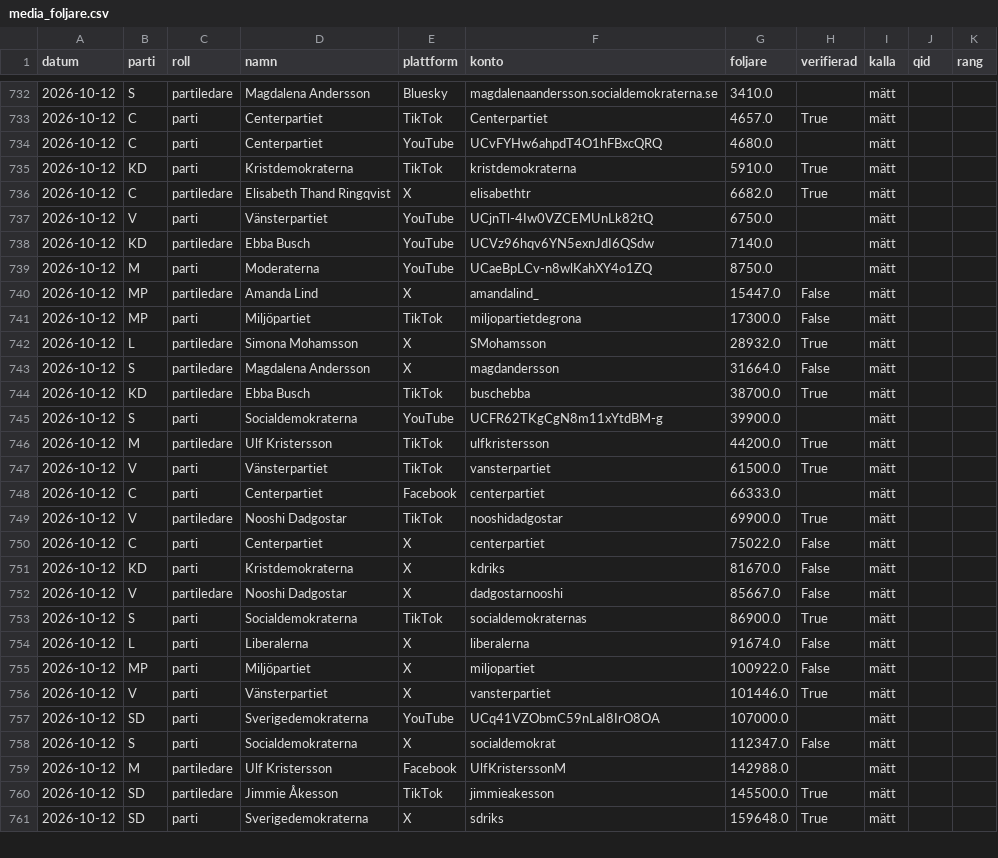
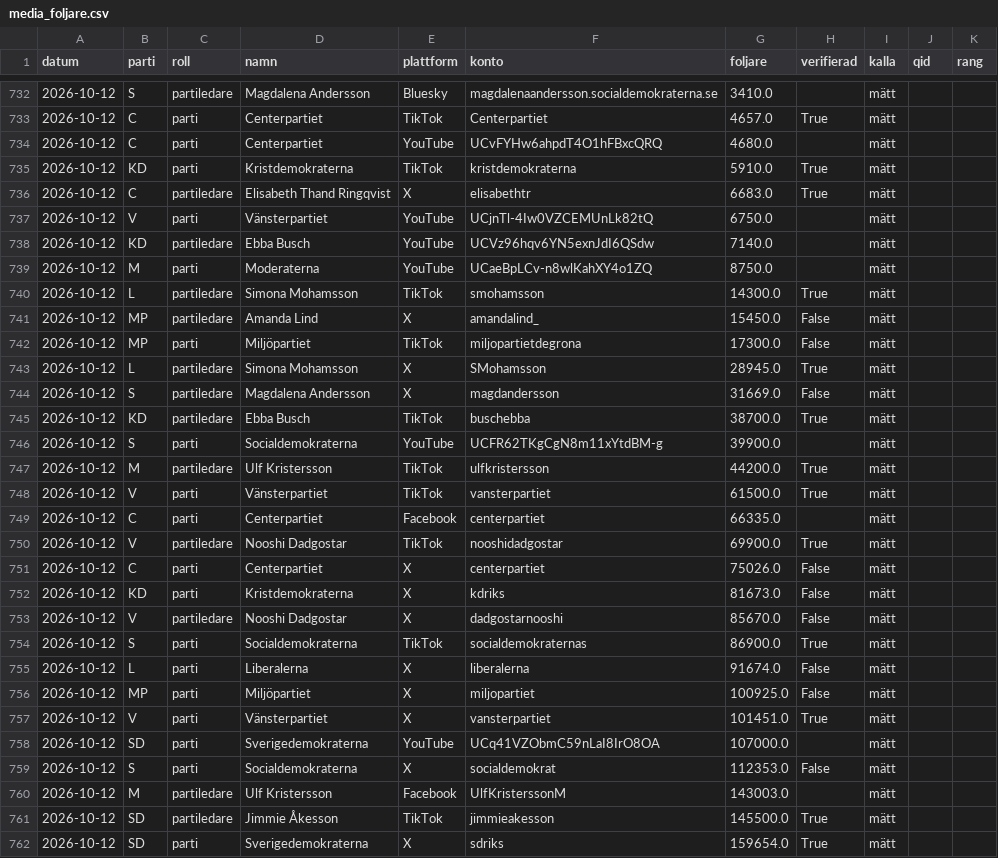
Before and after one commit to claesludvig/projekt, a CSV file: valjare/data/csv/media_foljare.csv, drawn as a sheet; only a part is shown, gaps mark what is left out; the diff covers the shown part only.

```diff
--- a/valjare/data/csv/media_foljare.csv
+++ b/valjare/data/csv/media_foljare.csv
@@ -735,3 +735,3 @@ datum,parti,roll,namn,plattform,konto,foljare,verifierad,kalla,qid,rang
 2026-10-12,KD,parti,Kristdemokraterna,TikTok,kristdemokraterna,5910.0,True,mätt,,
-2026-10-12,C,partiledare,Elisabeth Thand Ringqvist,X,elisabethtr,6682.0,True,mätt,,
+2026-10-12,C,partiledare,Elisabeth Thand Ringqvist,X,elisabethtr,6683.0,True,mätt,,
 2026-10-12,V,parti,Vänsterpartiet,YouTube,UCjnTl-4Iw0VZCEMUnLk82tQ,6750.0,,mätt,,
@@ -739,6 +739,7 @@ datum,parti,roll,namn,plattform,konto,foljare,verifierad,kalla,qid,rang
 2026-10-12,M,parti,Moderaterna,YouTube,UCaeBpLCv-n8wlKahXY4o1ZQ,8750.0,,mätt,,
-2026-10-12,MP,partiledare,Amanda Lind,X,amandalind_,15447.0,False,mätt,,
+2026-10-12,L,partiledare,Simona Mohamsson,TikTok,smohamsson,14300.0,True,mätt,,
+2026-10-12,MP,partiledare,Amanda Lind,X,amandalind_,15450.0,False,mätt,,
 2026-10-12,MP,parti,Miljöpartiet,TikTok,miljopartietdegrona,17300.0,False,mätt,,
-2026-10-12,L,partiledare,Simona Mohamsson,X,SMohamsson,28932.0,True,mätt,,
-2026-10-12,S,partiledare,Magdalena Andersson,X,magdandersson,31664.0,False,mätt,,
+2026-10-12,L,partiledare,Simona Mohamsson,X,SMohamsson,28945.0,True,mätt,,
+2026-10-12,S,partiledare,Magdalena Andersson,X,magdandersson,31669.0,False,mätt,,
 2026-10-12,KD,partiledare,Ebba Busch,TikTok,buschebba,38700.0,True,mätt,,
@@ -747,15 +748,15 @@ datum,parti,roll,namn,plattform,konto,foljare,verifierad,kalla,qid,rang
 2026-10-12,V,parti,Vänsterpartiet,TikTok,vansterpartiet,61500.0,True,mätt,,
-2026-10-12,C,parti,Centerpartiet,Facebook,centerpartiet,66333.0,,mätt,,
+2026-10-12,C,parti,Centerpartiet,Facebook,centerpartiet,66335.0,,mätt,,
 2026-10-12,V,partiledare,Nooshi Dadgostar,TikTok,nooshidadgostar,69900.0,True,mätt,,
-2026-10-12,C,parti,Centerpartiet,X,centerpartiet,75022.0,False,mätt,,
-2026-10-12,KD,parti,Kristdemokraterna,X,kdriks,81670.0,False,mätt,,
-2026-10-12,V,partiledare,Nooshi Dadgostar,X,dadgostarnooshi,85667.0,False,mätt,,
+2026-10-12,C,parti,Centerpartiet,X,centerpartiet,75026.0,False,mätt,,
+2026-10-12,KD,parti,Kristdemokraterna,X,kdriks,81673.0,False,mätt,,
+2026-10-12,V,partiledare,Nooshi Dadgostar,X,dadgostarnooshi,85670.0,False,mätt,,
 2026-10-12,S,parti,Socialdemokraterna,TikTok,socialdemokraternas,86900.0,True,mätt,,
 2026-10-12,L,parti,Liberalerna,X,liberalerna,91674.0,False,mätt,,
-2026-10-12,MP,parti,Miljöpartiet,X,miljopartiet,100922.0,False,mätt,,
-2026-10-12,V,parti,Vänsterpartiet,X,vansterpartiet,101446.0,True,mätt,,
+2026-10-12,MP,parti,Miljöpartiet,X,miljopartiet,100925.0,False,mätt,,
+2026-10-12,V,parti,Vänsterpartiet,X,vansterpartiet,101451.0,True,mätt,,
 2026-10-12,SD,parti,Sverigedemokraterna,YouTube,UCq41VZObmC59nLaI8IrO8OA,107000.0,,mätt,,
-2026-10-12,S,parti,Socialdemokraterna,X,socialdemokrat,112347.0,False,mätt,,
-2026-10-12,M,partiledare,Ulf Kristersson,Facebook,UlfKristerssonM,142988.0,,mätt,,
+2026-10-12,S,parti,Socialdemokraterna,X,socialdemokrat,112353.0,False,mätt,,
+2026-10-12,M,partiledare,Ulf Kristersson,Facebook,UlfKristerssonM,143003.0,,mätt,,
 2026-10-12,SD,partiledare,Jimmie Åkesson,TikTok,jimmieakesson,145500.0,True,mätt,,
-2026-10-12,SD,parti,Sverigedemokraterna,X,sdriks,159648.0,True,mätt,,
+2026-10-12,SD,parti,Sverigedemokraterna,X,sdriks,159654.0,True,mätt,,
```
Also changed, not shown: 7 edited cells elsewhere in this file, valjare/data/csv/kvalitet.csv, valjare/data/csv/media_google_nyheter.csv, 11 other files.
